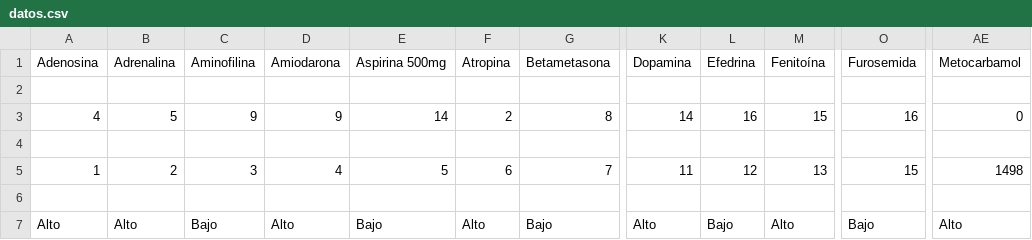
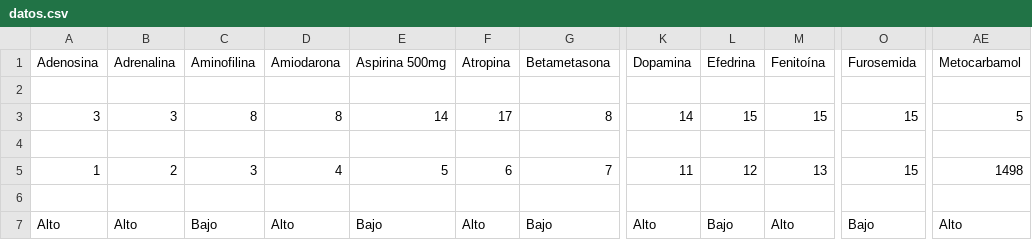
Before and after one commit to alejoc13/CARROPARO, a CSV file: datos.csv, drawn as a sheet; only a part is shown, gaps mark what is left out; the diff names each change by its address in the sheet, - before the commit and + after, or states it on an @@ line.

```diff
--- a/datos.csv
+++ b/datos.csv
-A3: 4
+A3: 3
-B3: 5
+B3: 3
-C3: 9
+C3: 8
-D3: 9
+D3: 8
-F3: 2
+F3: 17
-L3: 16
+L3: 15
-O3: 16
+O3: 15
-AE3: 0
+AE3: 5
```
Also changed, not shown: 1 other file.
